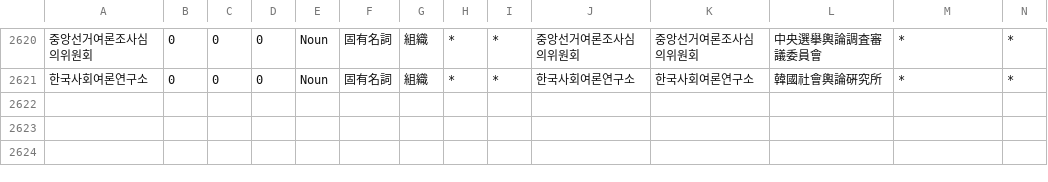
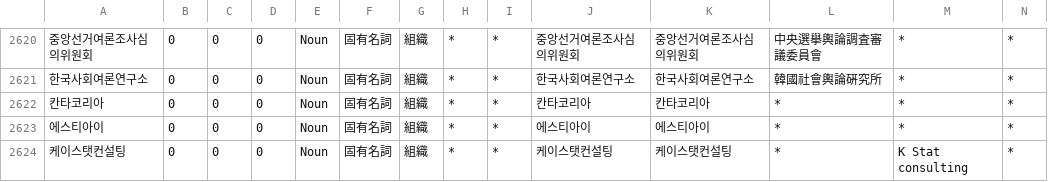
Before and after one commit to okikirmui/handic, a CSV file: seed/Noun.supplement.org.csv, drawn as a sheet; only a part is shown, gaps mark what is left out; rows hold the shown columns only; the diff names each change by its address in the sheet, - before the commit and + after, or states it on an @@ line.

```diff
--- a/seed/Noun.supplement.org.csv
+++ b/seed/Noun.supplement.org.csv
+row 2622: 칸타코리아 | 0 | 0 | 0 | Noun | 固有名詞 | 組織 | * | * | 칸타코리아 | 칸타코리아 | * | * | *
+row 2623: 에스티아이 | 0 | 0 | 0 | Noun | 固有名詞 | 組織 | * | * | 에스티아이 | 에스티아이 | * | * | *
+row 2624: 케이스탯컨설팅 | 0 | 0 | 0 | Noun | 固有名詞 | 組織 | * | * | 케이스탯컨설팅 | 케이스탯컨설팅 | * | K Stat consulting | *
```
Also changed, not shown: seed/Noun.misc.csv, seed/Noun.supplement.proper.csv, 1 other file.
